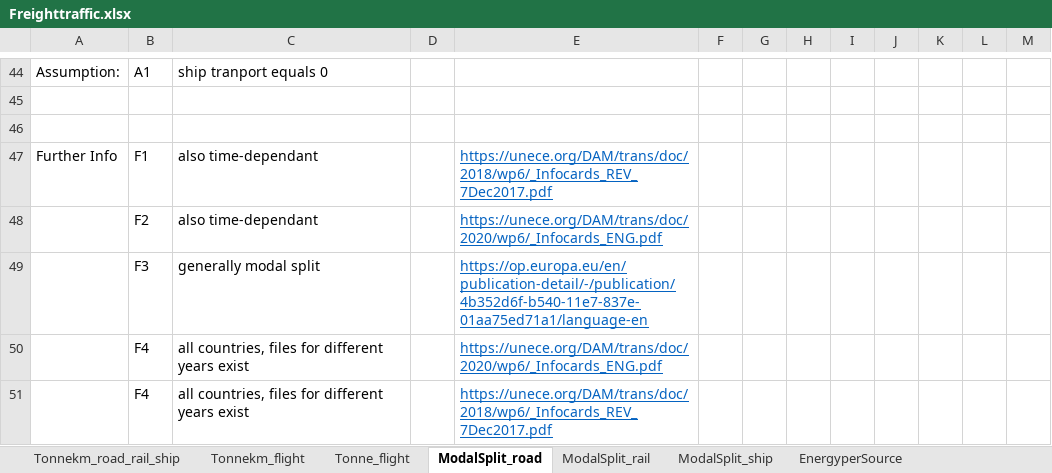
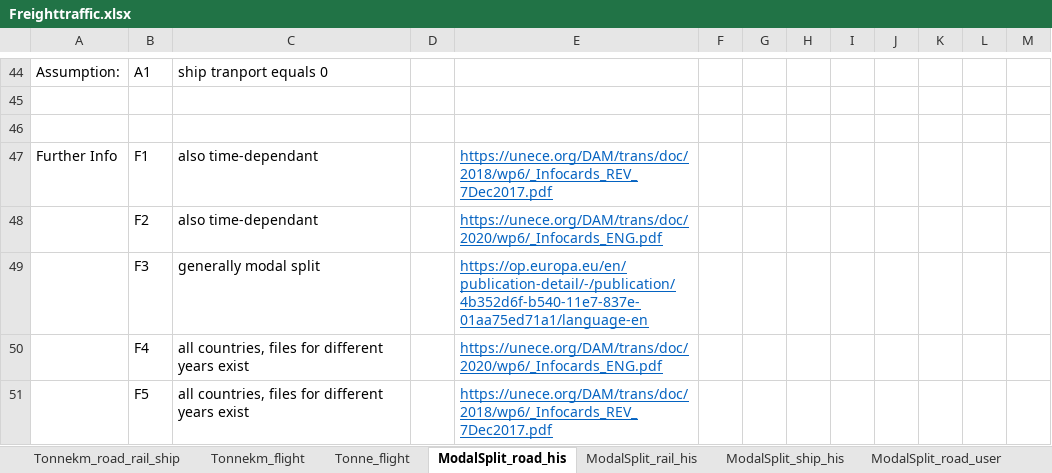
Before and after one commit to chrylt/endemo-v2.0.0-Alpha, an Excel workbook: input/traffic/Freighttraffic.xlsx, sheet ModalSplit_road_his, drawn as a sheet; only a part is shown, gaps mark what is left out; values as stored, in another font and other column widths than the file's, no borders; the diff names each change by its address in the sheet, - before the commit and + after, or states it on an @@ line.

```diff
--- a/input/traffic/Freighttraffic.xlsx (sheet ModalSplit_road_his)
+++ b/input/traffic/Freighttraffic.xlsx (sheet ModalSplit_road_his)
-sheet tab: ModalSplit_road
+sheet tab: ModalSplit_road_his
-sheet tab: ModalSplit_rail
+sheet tab: ModalSplit_rail_his
-sheet tab: ModalSplit_ship
+sheet tab: ModalSplit_ship_his
-sheet tab: EnergyperSource
+sheet tab: ModalSplit_road_user
-B51: F4
+B51: F5
```
Also changed, not shown: sheet Tonnekm_road_rail_ship, sheet ModalSplit_rail_his, other sheet tabs, formulas that keep their value, charts or pictures, input/general/GDP_per_capita_change_rate_projection.xlsx, input/general/Population_projection_NUTS2.xlsx, 45 other files.
